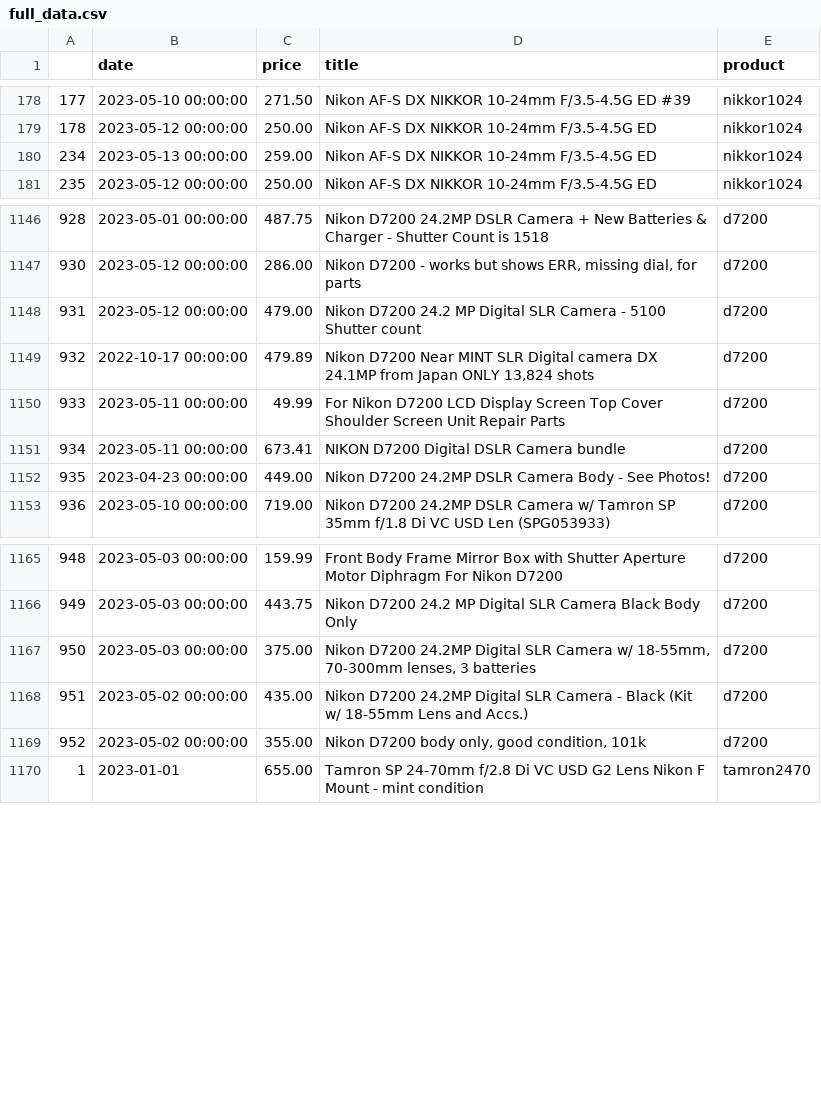
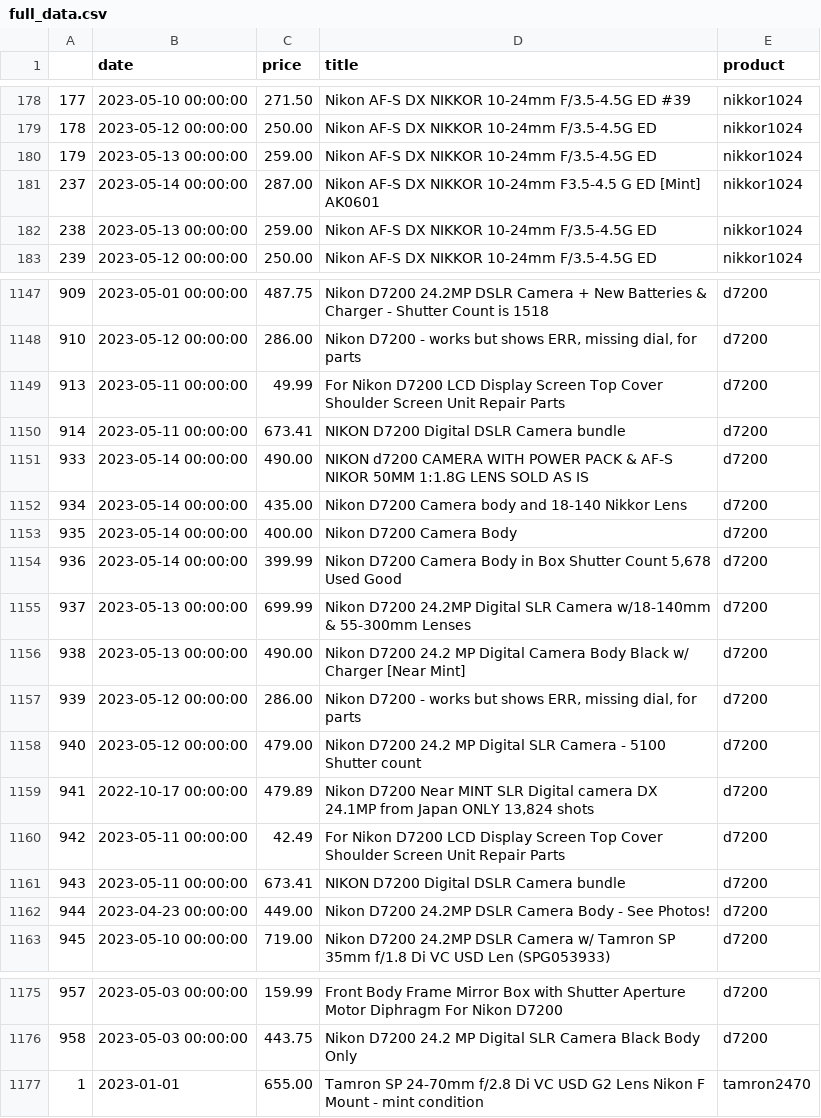
Before and after one commit to kobesar/ebaytracker, a CSV file: data/full_data.csv, drawn as a sheet; only a part is shown, gaps mark what is left out; removed rows and columns are numbered as before the commit, all else as after; the diff covers the shown part only; the diff names each change by its address in the sheet, - before the commit and + after, or states it on an @@ line.

```diff
--- a/data/full_data.csv
+++ b/data/full_data.csv
@@ column A renumbered between rows 180 and 1520 @@
+row 181: 237 | 2023-05-14 00:00:00 | 287.00 | Nikon AF-S DX NIKKOR 10-24mm F3.5-4.5 G ED [Mint] AK0601 | nikkor1024
+row 182: 238 | 2023-05-13 00:00:00 | 259.00 | Nikon AF-S DX NIKKOR 10-24mm F/3.5-4.5G ED | nikkor1024
+row 1151: 933 | 2023-05-14 00:00:00 | 490.00 | NIKON d7200 CAMERA WITH POWER PACK & AF-S NIKOR 50MM 1:1.8G LENS SOLD AS IS | d7200
+row 1152: 934 | 2023-05-14 00:00:00 | 435.00 | Nikon D7200 Camera body and 18-140 Nikkor Lens | d7200
+row 1153: 935 | 2023-05-14 00:00:00 | 400.00 | Nikon D7200 Camera Body | d7200
+row 1154: 936 | 2023-05-14 00:00:00 | 399.99 | Nikon D7200 Camera Body in Box Shutter Count 5,678 Used Good | d7200
+row 1155: 937 | 2023-05-13 00:00:00 | 699.99 | Nikon D7200 24.2MP Digital SLR Camera w/18-140mm & 55-300mm Lenses | d7200
+row 1156: 938 | 2023-05-13 00:00:00 | 490.00 | Nikon D7200 24.2 MP Digital Camera Body Black w/ Charger [Near Mint] | d7200
+row 1157: 939 | 2023-05-12 00:00:00 | 286.00 | Nikon D7200 - works but shows ERR, missing dial, for parts | d7200
@@ row 1148 moved to row 1158: 940 @@
@@ row 1149 moved to row 1159: 941 @@
+row 1160: 942 | 2023-05-11 00:00:00 | 42.49 | For Nikon D7200 LCD Display Screen Top Cover Shoulder Screen Unit Repair Parts | d7200
+row 1161: 943 | 2023-05-11 00:00:00 | 673.41 | NIKON D7200 Digital DSLR Camera bundle | d7200
-row 1167: 950 | 2023-05-03 00:00:00 | 375.00 | Nikon D7200 24.2MP Digital SLR Camera w/ 18-55mm, 70-300mm lenses, 3 batteries | d7200
-row 1168: 951 | 2023-05-02 00:00:00 | 435.00 | Nikon D7200 24.2MP Digital SLR Camera - Black (Kit w/ 18-55mm Lens and Accs.) | d7200
-row 1169: 952 | 2023-05-02 00:00:00 | 355.00 | Nikon D7200 body only, good condition, 101k | d7200
```
Also changed, not shown: 6 added rows, 5 removed rows and 20 moved rows elsewhere in this file, data/d7200.csv, data/nikkor1024.csv, 1 other file.
